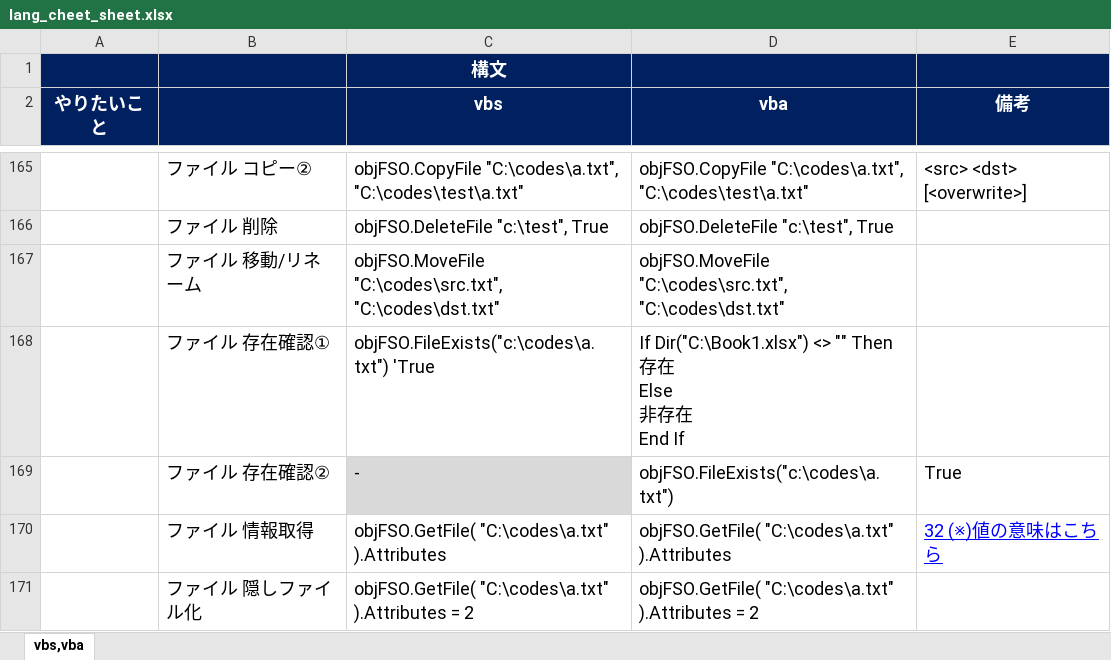
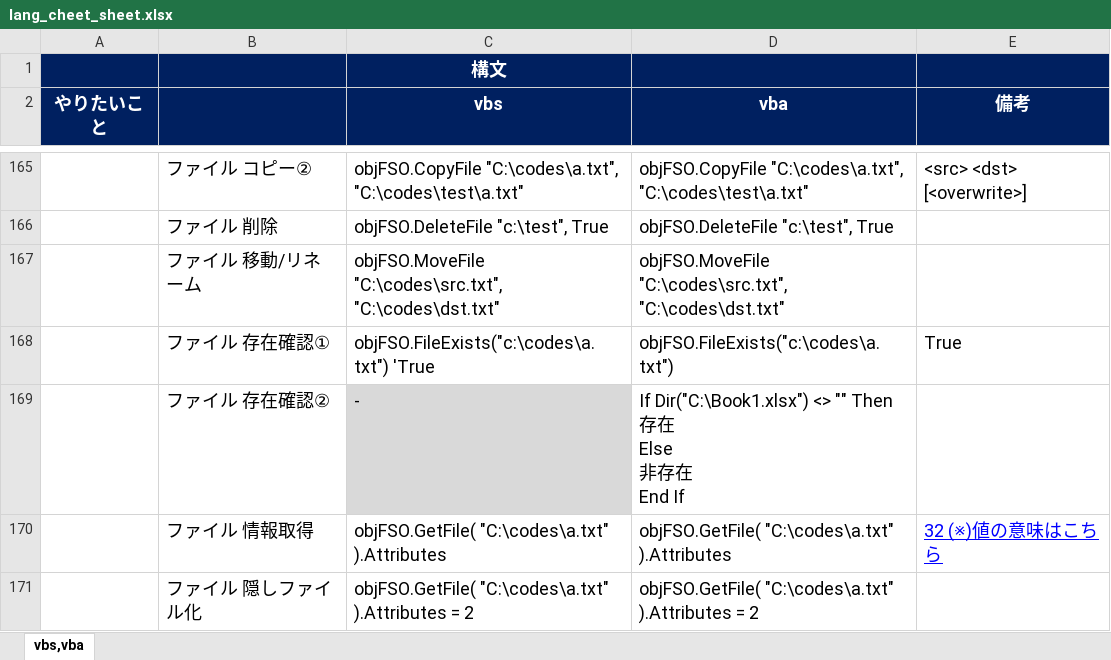
Before and after one commit to draemonash2/codes, an Excel workbook: lang_cheet_sheet.xlsx, sheet vbs,vba, drawn as a sheet; only a part is shown, gaps mark what is left out; values as stored, in another font and other column widths than the file's, no borders; ↵ is a line break in a cell; the diff names each change by its address in the sheet, - before the commit and + after, or states it on an @@ line.

Commit message:
mod

```diff
--- a/lang_cheet_sheet.xlsx (sheet vbs,vba)
+++ b/lang_cheet_sheet.xlsx (sheet vbs,vba)
-D168 (vba): If Dir("C:\Book1.xlsx") <> "" Then ↵ 存在 ↵ Else ↵ 非存在 ↵ End If
+D168 (vba): objFSO.FileExists("c:\codes\a.txt")
-E168 (備考): (empty)
+E168 (備考): True
-D169 (vba): objFSO.FileExists("c:\codes\a.txt")
+D169 (vba): If Dir("C:\Book1.xlsx") <> "" Then ↵ 存在 ↵ Else ↵ 非存在 ↵ End If
-E169 (備考): True
+E169 (備考): (empty)
```
